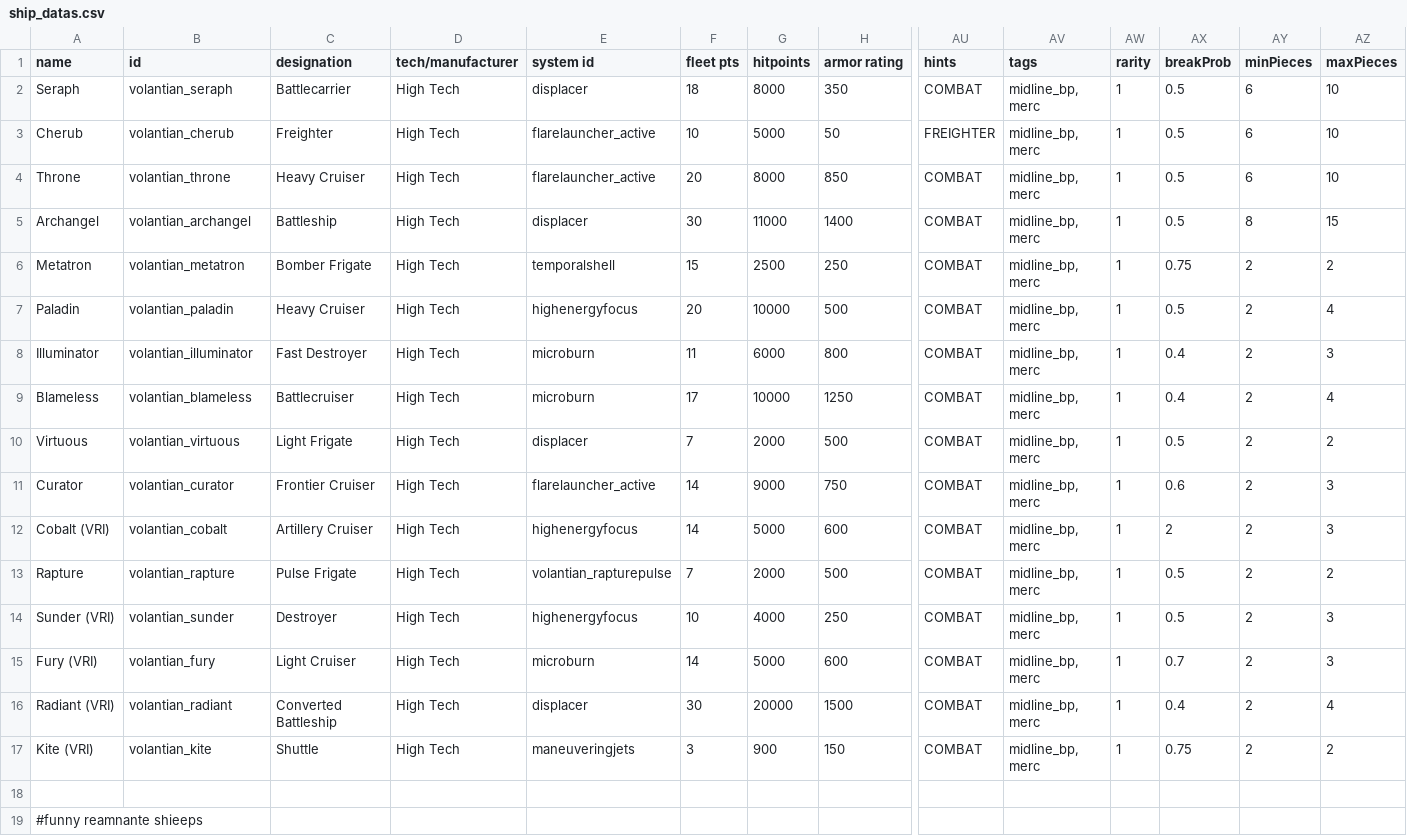
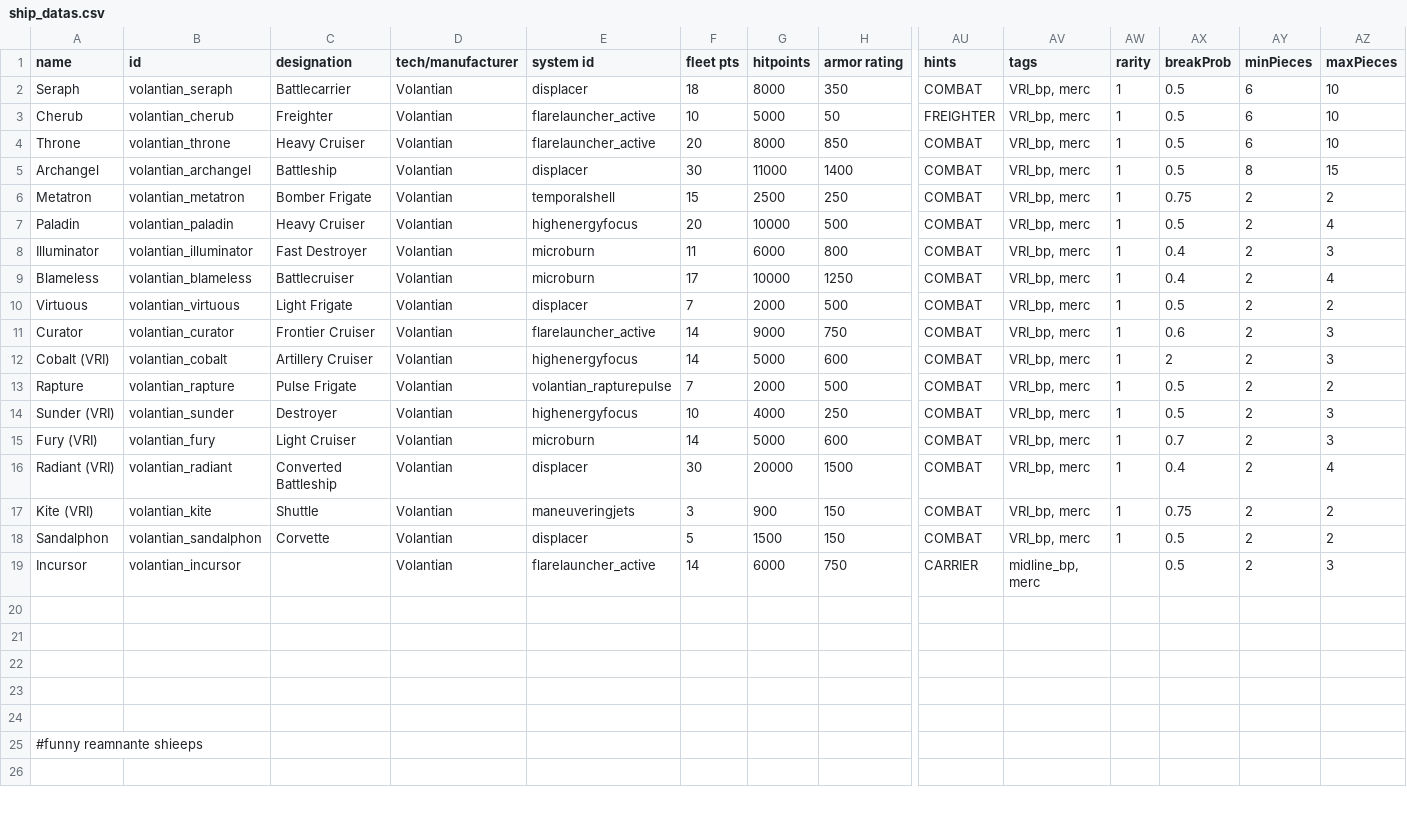
Before and after one commit to TouchOfVanilla/Volantian-Starsector-Mod, a CSV file: data/hulls/ship_datas.csv, drawn as a sheet; only a part is shown, gaps mark what is left out; the shorter side is filled out with more unchanged rows; rows hold the shown columns only; the diff names each change by its address in the sheet, - before the commit and + after, or states it on an @@ line.

```diff
--- a/data/hulls/ship_datas.csv
+++ b/data/hulls/ship_datas.csv
-D2:D17 (tech/manufacturer): High Tech
+D2:D17 (tech/manufacturer): Volantian
-AV2:AV17 (tags): midline_bp, merc
+AV2:AV17 (tags): VRI_bp, merc
+row 18: Sandalphon | volantian_sandalphon | Corvette | Volantian | displacer | 5 | 1500 | 150 | COMBAT | VRI_bp, merc | 1 | 0.5 | 2 | 2
+row 19: Incursor | volantian_incursor |  | Volantian | flarelauncher_active | 14 | 6000 | 750 | CARRIER | midline_bp, merc |  | 0.5 | 2 | 3
+row 20: (empty)
+row 21: (empty)
+row 22: (empty)
+row 23: (empty)
```
Also changed, not shown: data/hulls/ship_data.csv, 24 other files.
